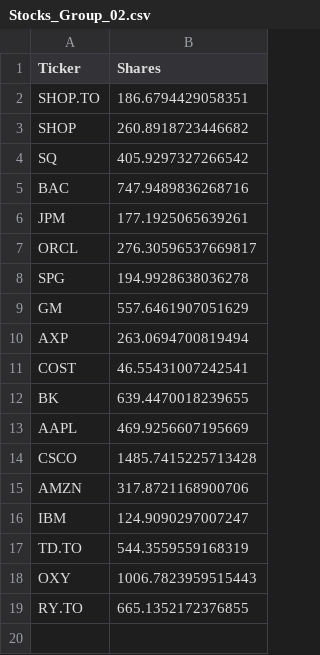
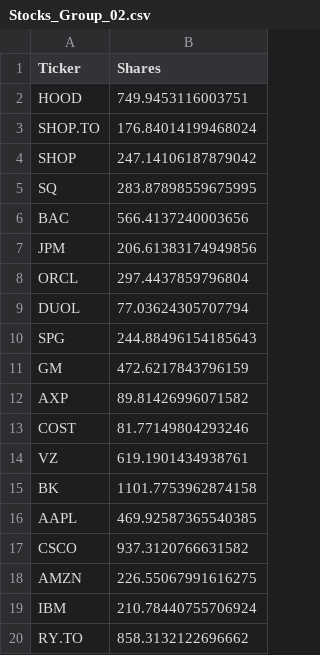
Before and after one commit to JasonLi14/Portfolio-Analyzer, a CSV file: Stocks_Group_02.csv, drawn as a sheet.

```diff
--- a/Stocks_Group_02.csv
+++ b/Stocks_Group_02.csv
@@ -1,19 +1,20 @@
 Ticker,Shares
-SHOP.TO,186.6794429058351
-SHOP,260.8918723446682
-SQ,405.9297327266542
-BAC,747.9489836268716
-JPM,177.1925065639261
-ORCL,276.30596537669817
-SPG,194.9928638036278
-GM,557.6461907051629
-AXP,263.0694700819494
-COST,46.55431007242541
-BK,639.4470018239655
-AAPL,469.9256607195669
-CSCO,1485.7415225713428
-AMZN,317.8721168900706
-IBM,124.9090297007247
-TD.TO,544.3559559168319
-OXY,1006.7823959515443
-RY.TO,665.1352172376855
+HOOD,749.9453116003751
+SHOP.TO,176.84014199468024
+SHOP,247.14106187879042
+SQ,283.87898559675995
+BAC,566.4137240003656
+JPM,206.61383174949856
+ORCL,297.4437859796804
+DUOL,77.03624305707794
+SPG,244.88496154185643
+GM,472.6217843796159
+AXP,89.81426996071582
+COST,81.77149804293246
+VZ,619.1901434938761
+BK,1101.7753962874158
+AAPL,469.92587365540385
+CSCO,937.3120766631582
+AMZN,226.55067991616275
+IBM,210.78440755706924
+RY.TO,858.3132122696662
```
Also changed, not shown: 1 other file.
